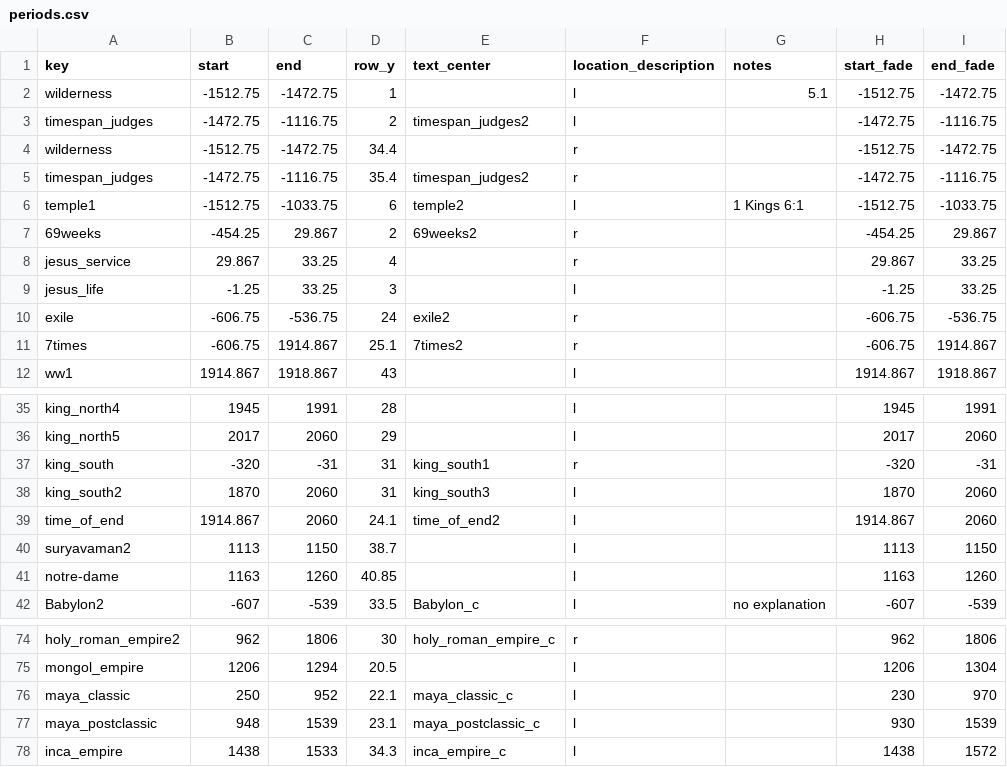
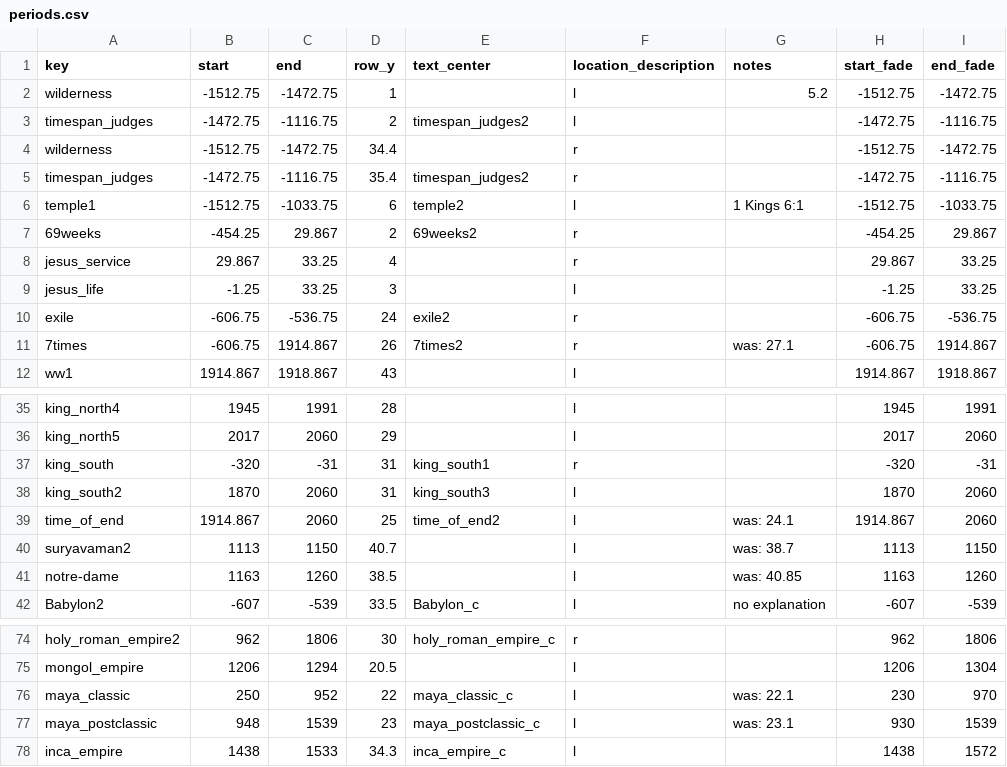
Before and after one commit to kreier/timeline, a CSV file: db/periods.csv, drawn as a sheet; only a part is shown, gaps mark what is left out.

```diff
--- a/db/periods.csv
+++ b/db/periods.csv
@@ -1,3 +1,3 @@
 key,start,end,row_y,text_center,location_description,notes,start_fade,end_fade
-wilderness,-1512.75,-1472.75,1, ,l,5.1,-1512.75,-1472.75
+wilderness,-1512.75,-1472.75,1, ,l,5.2,-1512.75,-1472.75
 timespan_judges,-1472.75,-1116.75,2,timespan_judges2,l,,-1472.75,-1116.75
@@ -10,3 +10,3 @@ jesus_life,-1.25,33.25,3, ,l,,-1.25,33.25
 exile,-606.75,-536.75,24,exile2,r,,-606.75,-536.75
-7times,-606.75,1914.867,25.1,7times2,r,,-606.75,1914.867
+7times,-606.75,1914.867,26,7times2,r,was: 27.1,-606.75,1914.867
 ww1,1914.867,1918.867,43, ,l,,1914.867,1918.867
@@ -38,5 +38,5 @@ king_south,-320,-31,31,king_south1,r,,-320,-31
 king_south2,1870,2060,31,king_south3,l,,1870,2060
-time_of_end,1914.867,2060,24.1,time_of_end2,l,,1914.867,2060
-suryavaman2,1113,1150,38.7, ,l,,1113,1150
-notre-dame,1163,1260,40.85, ,l,,1163,1260
+time_of_end,1914.867,2060,25,time_of_end2,l,was: 24.1,1914.867,2060
+suryavaman2,1113,1150,40.7, ,l,was: 38.7,1113,1150
+notre-dame,1163,1260,38.5, ,l,was: 40.85,1163,1260
 Babylon2,-607,-539,33.5,Babylon_c,l,no explanation,-607,-539
@@ -75,4 +75,4 @@ holy_roman_empire2,962,1806,30,holy_roman_empire_c,r,,962,1806
 mongol_empire,1206,1294,20.5, ,l,,1206,1304
-maya_classic,250,952,22.1,maya_classic_c,l,,230,970
-maya_postclassic,948,1539,23.1,maya_postclassic_c,l,,930,1539
+maya_classic,250,952,22,maya_classic_c,l,was: 22.1,230,970
+maya_postclassic,948,1539,23,maya_postclassic_c,l,was: 23.1,930,1539
 inca_empire,1438,1533,34.3,inca_empire_c,l,,1438,1572
```
Also changed, not shown: db/colors_normal.csv, db/dictionary_en.csv, 2 other files.
